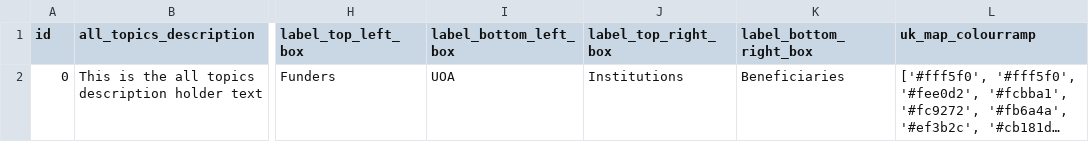
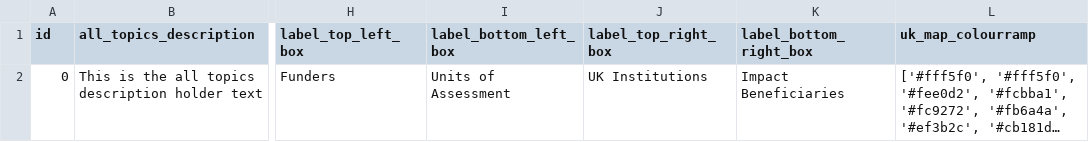
Before and after one commit to OxfordDemSci/ICS_Analysis, a CSV file: src/dashboard/api/app/data/db-data/WEBSITE_TEXT.csv, drawn as a sheet; only a part is shown, gaps mark what is left out; long unchanged cells end in …; the diff names each change by its address in the sheet, - before the commit and + after, or states it on an @@ line.

```diff
--- a/src/dashboard/api/app/data/db-data/WEBSITE_TEXT.csv
+++ b/src/dashboard/api/app/data/db-data/WEBSITE_TEXT.csv
-I2 (label_bottom_left_box): UOA
+I2 (label_bottom_left_box): Units of Assessment
-J2 (label_top_right_box): Institutions
+J2 (label_top_right_box): UK Institutions
-K2 (label_bottom_right_box): Beneficiaries
+K2 (label_bottom_right_box): Impact Beneficiaries
```
Also changed, not shown: 15 other files.
